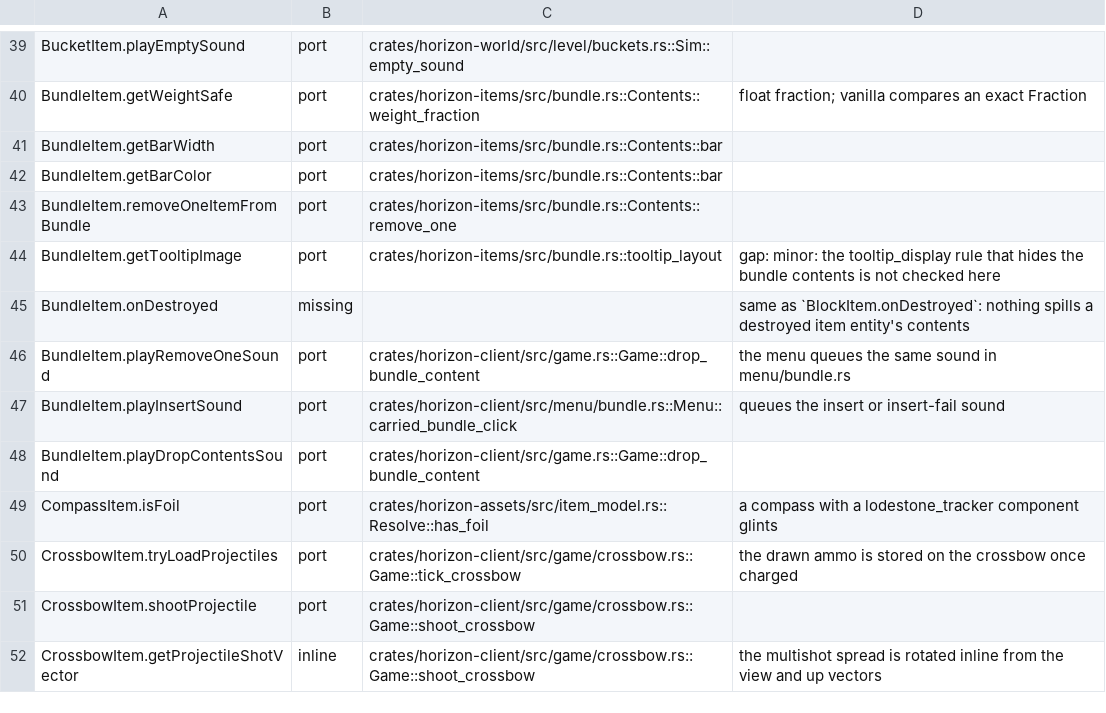
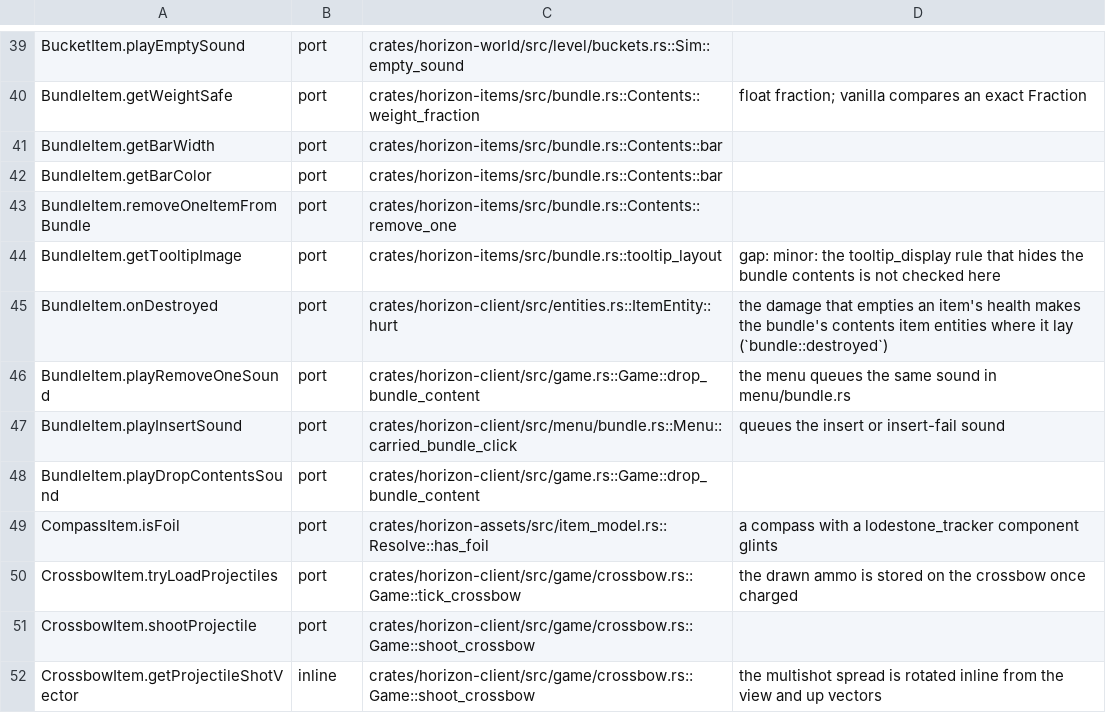
Before and after one commit to bunchy7s/horizon-offline, a TSV file: tools/port_map/game2-008.tsv, drawn as a sheet; only a part is shown, gaps mark what is left out.

Commit message:
port_map: BundleItem.onDestroyed points at the item death spill

```diff
--- a/tools/port_map/game2-008.tsv
+++ b/tools/port_map/game2-008.tsv
@@ -44,3 +44,3 @@ BundleItem.removeOneItemFromBundle	port	crates/horizon-items/src/bundle.rs::Cont
 BundleItem.getTooltipImage	port	crates/horizon-items/src/bundle.rs::tooltip_layout	gap: minor: the tooltip_display rule that hides the bundle contents is not checked here
-BundleItem.onDestroyed	missing		same as `BlockItem.onDestroyed`: nothing spills a destroyed item entity's contents
+BundleItem.onDestroyed	port	crates/horizon-client/src/entities.rs::ItemEntity::hurt	the damage that empties an item's health makes the bundle's contents item entities where it lay (`bundle::destroyed`)
 BundleItem.playRemoveOneSound	port	crates/horizon-client/src/game.rs::Game::drop_bundle_content	the menu queues the same sound in menu/bundle.rs
```
